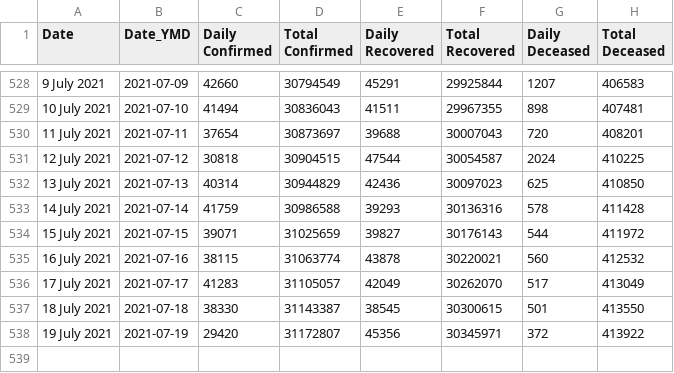
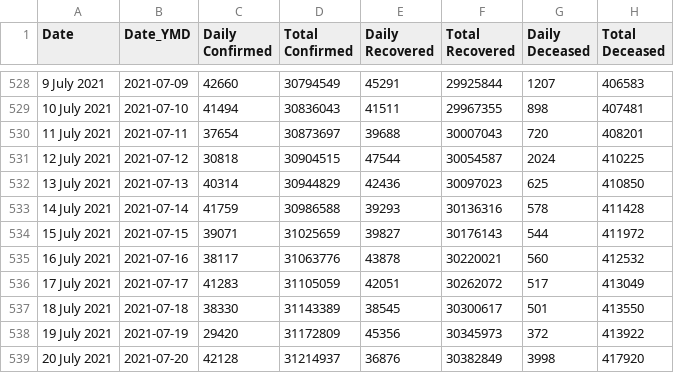
Before and after one commit to arya46/Covid-19-EDA, a CSV file: data/cases_ts.csv, drawn as a sheet; only a part is shown, gaps mark what is left out.

```diff
--- a/data/cases_ts.csv
+++ b/data/cases_ts.csv
@@ -534,5 +534,6 @@ Date,Date_YMD,Daily Confirmed,Total Confirmed,Daily Recovered,Total Recovered,Da
 15 July 2021,2021-07-15,39071,31025659,39827,30176143,544,411972
-16 July 2021,2021-07-16,38115,31063774,43878,30220021,560,412532
-17 July 2021,2021-07-17,41283,31105057,42049,30262070,517,413049
-18 July 2021,2021-07-18,38330,31143387,38545,30300615,501,413550
-19 July 2021,2021-07-19,29420,31172807,45356,30345971,372,413922
+16 July 2021,2021-07-16,38117,31063776,43878,30220021,560,412532
+17 July 2021,2021-07-17,41283,31105059,42051,30262072,517,413049
+18 July 2021,2021-07-18,38330,31143389,38545,30300617,501,413550
+19 July 2021,2021-07-19,29420,31172809,45356,30345973,372,413922
+20 July 2021,2021-07-20,42128,31214937,36876,30382849,3998,417920
```
Also changed, not shown: data/covidIN_districtwise_current.csv, data/covidIN_state_wise.csv, 3 other files.
